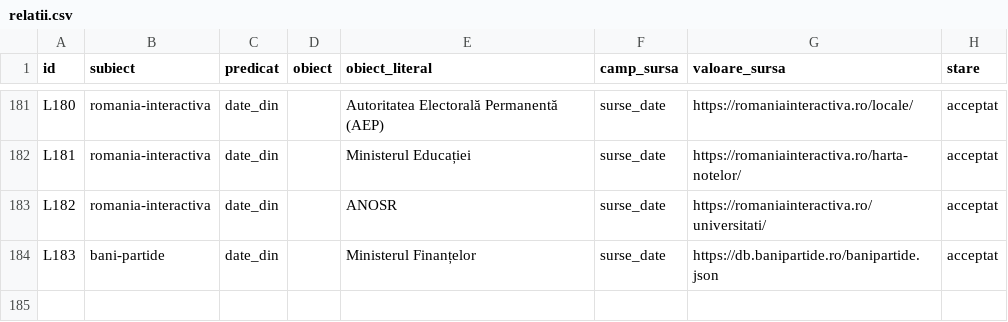
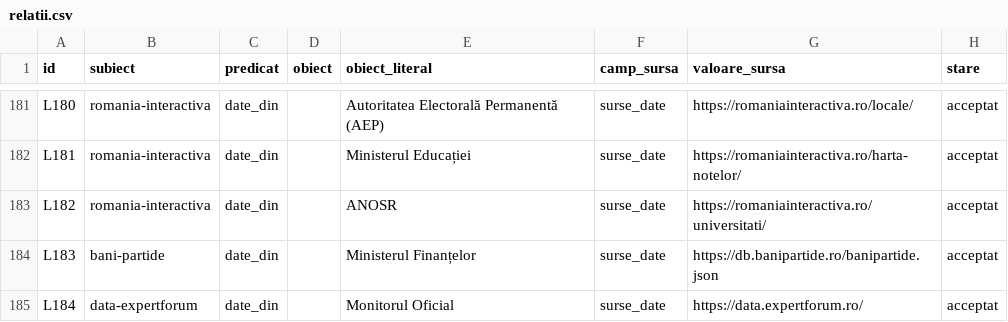
Before and after one commit to gov2-ro/awesome-civtech-ro, a CSV file: data/taxonomy-v2/integrare/relatii.csv, drawn as a sheet; only a part is shown, gaps mark what is left out; the diff names each change by its address in the sheet, - before the commit and + after, or states it on an @@ line.

```diff
--- a/data/taxonomy-v2/integrare/relatii.csv
+++ b/data/taxonomy-v2/integrare/relatii.csv
+row 185: L184 | data-expertforum | date_din |  | Monitorul Oficial | surse_date | https://data.expertforum.ro/ | acceptat
```
Also changed, not shown: data/taxonomy-v2/integrare/revizuire.csv.
